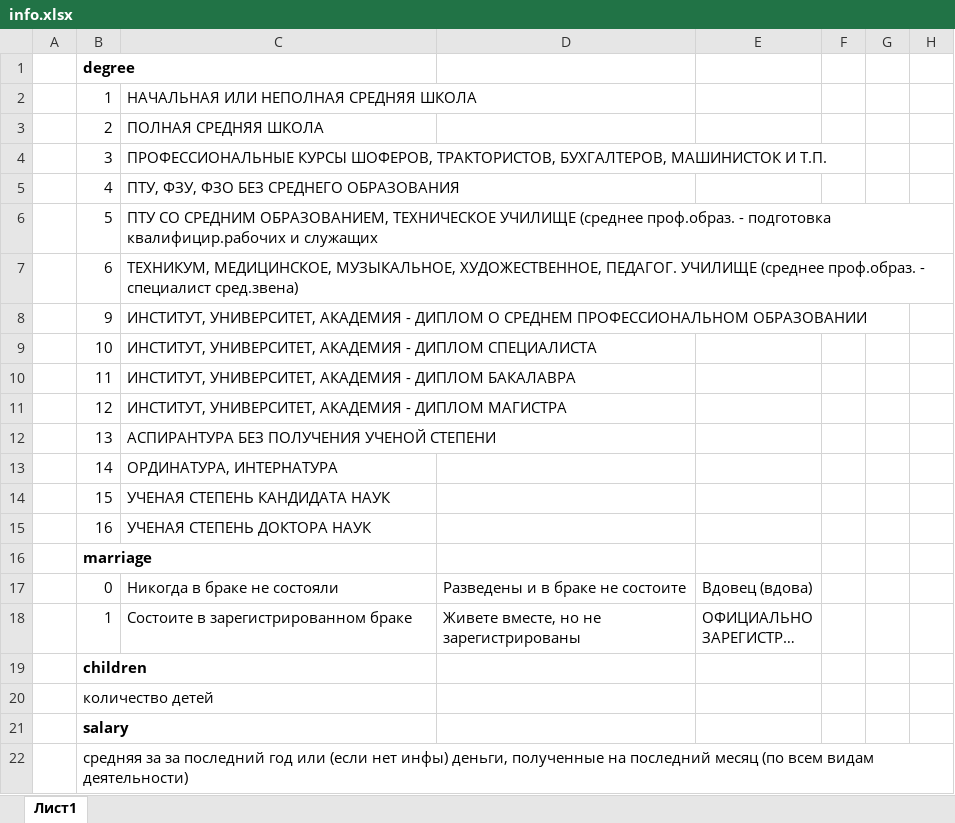
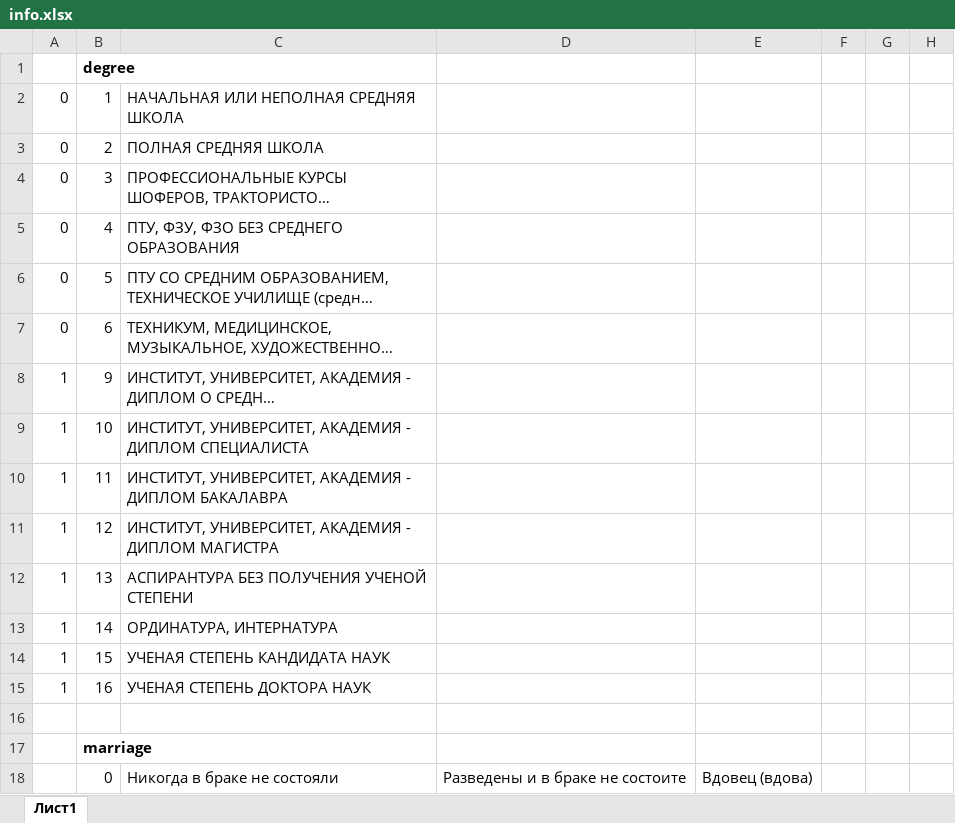
Before and after one commit to Dia-Rav/econom, an Excel workbook: info.xlsx, sheet Лист1, drawn as a sheet; only a part is shown; the shorter side is filled out with more unchanged rows; long unchanged cells end in …; values as stored, in another font and other column widths than the file's, no borders; rows hold the shown columns only; the diff names each change by its address in the sheet, - before the commit and + after, or states it on an @@ line.

```diff
--- a/info.xlsx (sheet Лист1)
+++ b/info.xlsx (sheet Лист1)
-A2:A7: (empty)
+A2:A7: 0
-A8:A15: (empty)
+A8:A15: 1
+row 16: (empty)
```
Also changed, not shown: 4 other files.
